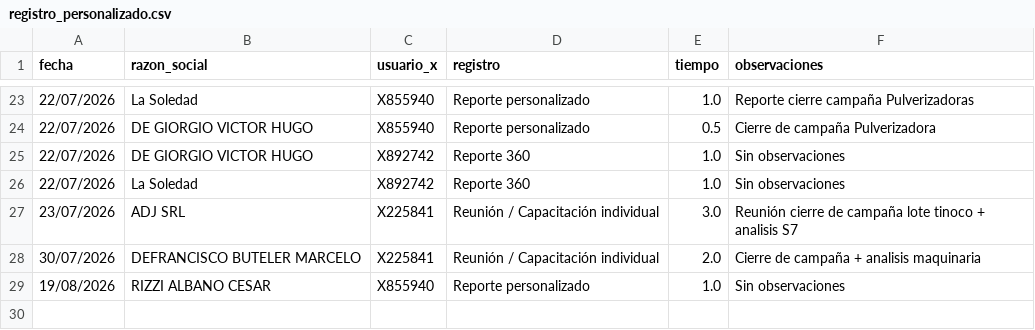
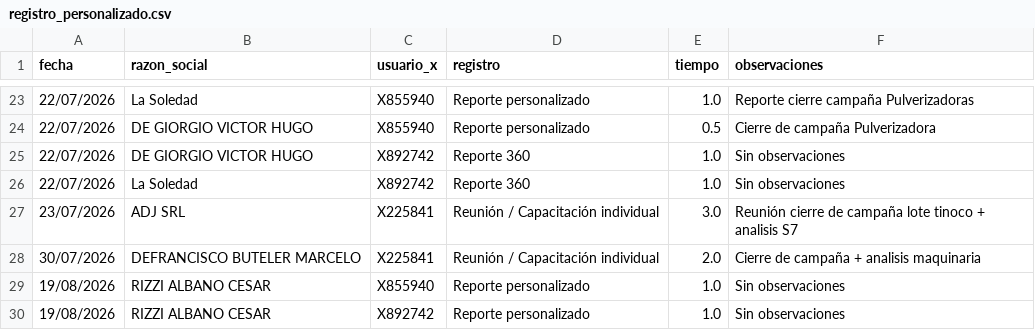
Before and after one commit to suyai-d/reportes-seguridad-db, a CSV file: registro_personalizado.csv, drawn as a sheet; only a part is shown, gaps mark what is left out; the diff names each change by its address in the sheet, - before the commit and + after, or states it on an @@ line.

```diff
--- a/registro_personalizado.csv
+++ b/registro_personalizado.csv
+row 30: 19/08/2026 | RIZZI ALBANO CESAR | X892742 | Reporte personalizado | 1.0 | Sin observaciones
```
